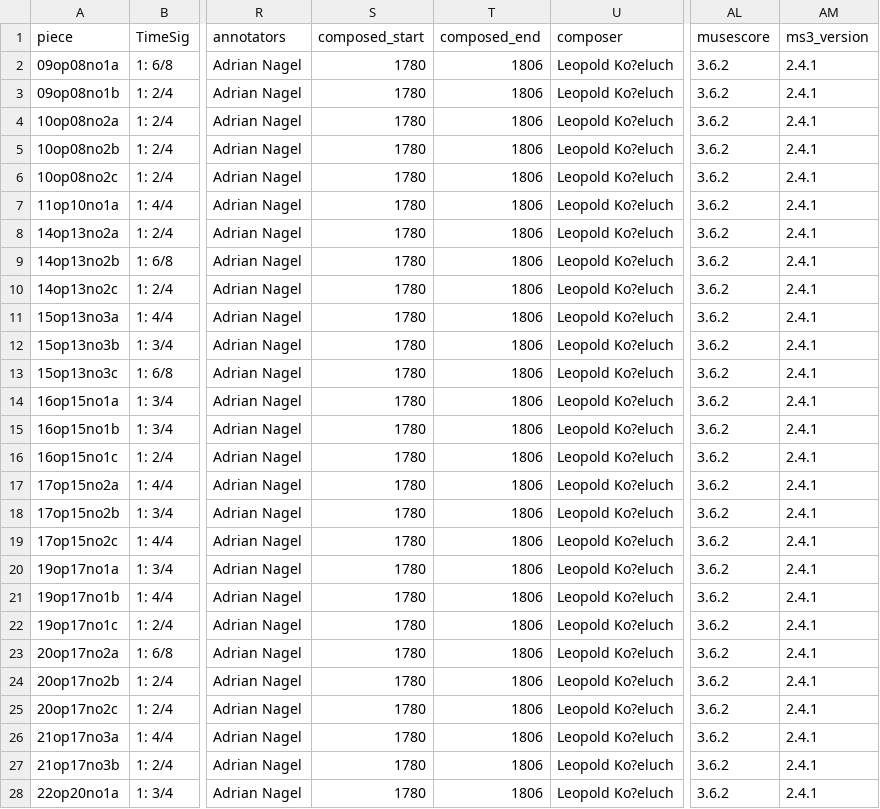
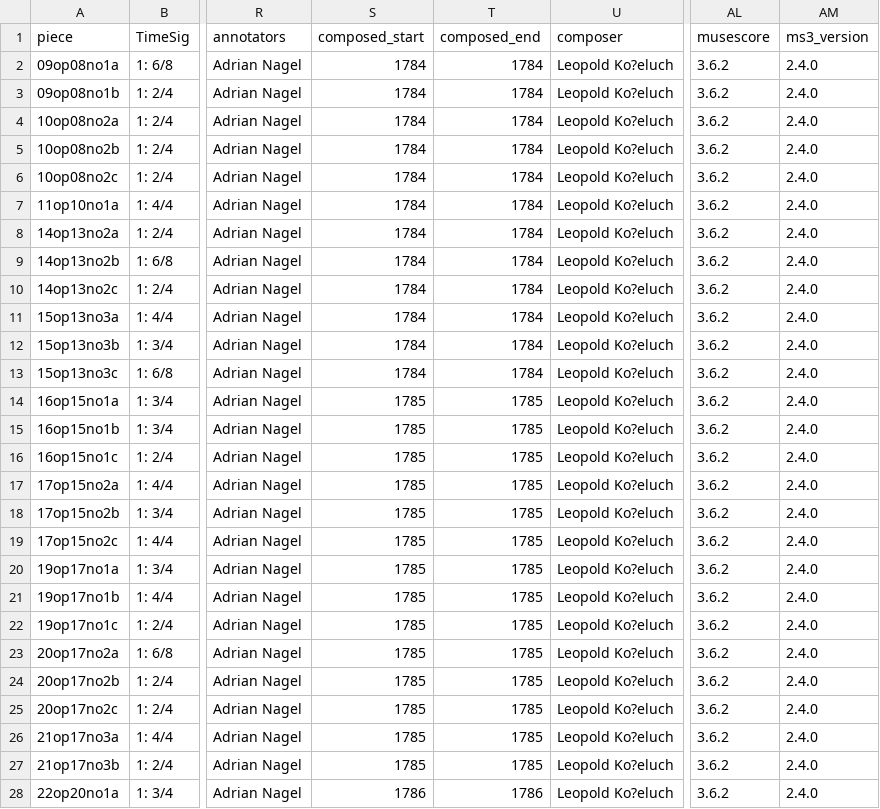
Before and after one commit to DCMLab/kozeluh_sonatas, a TSV file: metadata.tsv, drawn as a sheet; only a part is shown, gaps mark what is left out; the diff covers the shown part only; the diff names each change by its address in the sheet, - before the commit and + after, or states it on an @@ line.

Commit message:
adds comosition dates

```diff
--- a/metadata.tsv
+++ b/metadata.tsv
-S2:S13 (composed_start): 1780
+S2:S13 (composed_start): 1784
-T2:T13 (composed_end): 1806
+T2:T13 (composed_end): 1784
-AM2:AM28 (ms3_version): 2.4.1
+AM2:AM28 (ms3_version): 2.4.0
-S14:S27 (composed_start): 1780
+S14:S27 (composed_start): 1785
-T14:T27 (composed_end): 1806
+T14:T27 (composed_end): 1785
-S28 (composed_start): 1780
+S28 (composed_start): 1786
-T28 (composed_end): 1806
+T28 (composed_end): 1786
```
Also changed, not shown: 66 edited cells elsewhere in this file, 49 other files.
